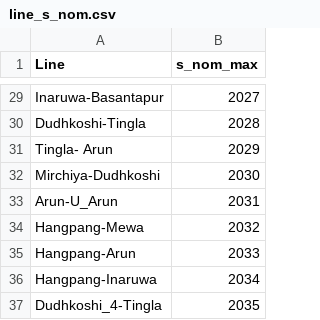
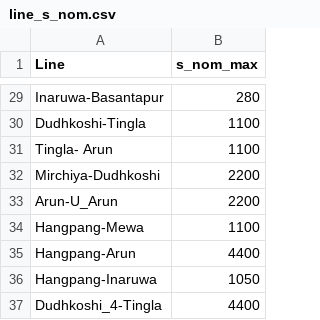
Before and after one commit to deependran7/grid_optimization, a CSV file: line_s_nom.csv, drawn as a sheet; only a part is shown, gaps mark what is left out; the diff covers the shown part only; the diff names each change by its address in the sheet, - before the commit and + after, or states it on an @@ line.

```diff
--- a/line_s_nom.csv
+++ b/line_s_nom.csv
-B29 (s_nom_max): 2027
+B29 (s_nom_max): 280
-B30 (s_nom_max): 2028
+B30 (s_nom_max): 1100
-B31 (s_nom_max): 2029
+B31 (s_nom_max): 1100
-B32 (s_nom_max): 2030
+B32 (s_nom_max): 2200
-B33 (s_nom_max): 2031
+B33 (s_nom_max): 2200
-B34 (s_nom_max): 2032
+B34 (s_nom_max): 1100
-B35 (s_nom_max): 2033
+B35 (s_nom_max): 4400
-B36 (s_nom_max): 2034
+B36 (s_nom_max): 1050
-B37 (s_nom_max): 2035
+B37 (s_nom_max): 4400
```
Also changed, not shown: 27 edited cells elsewhere in this file, line_max_loading.csv, 3 other files.
